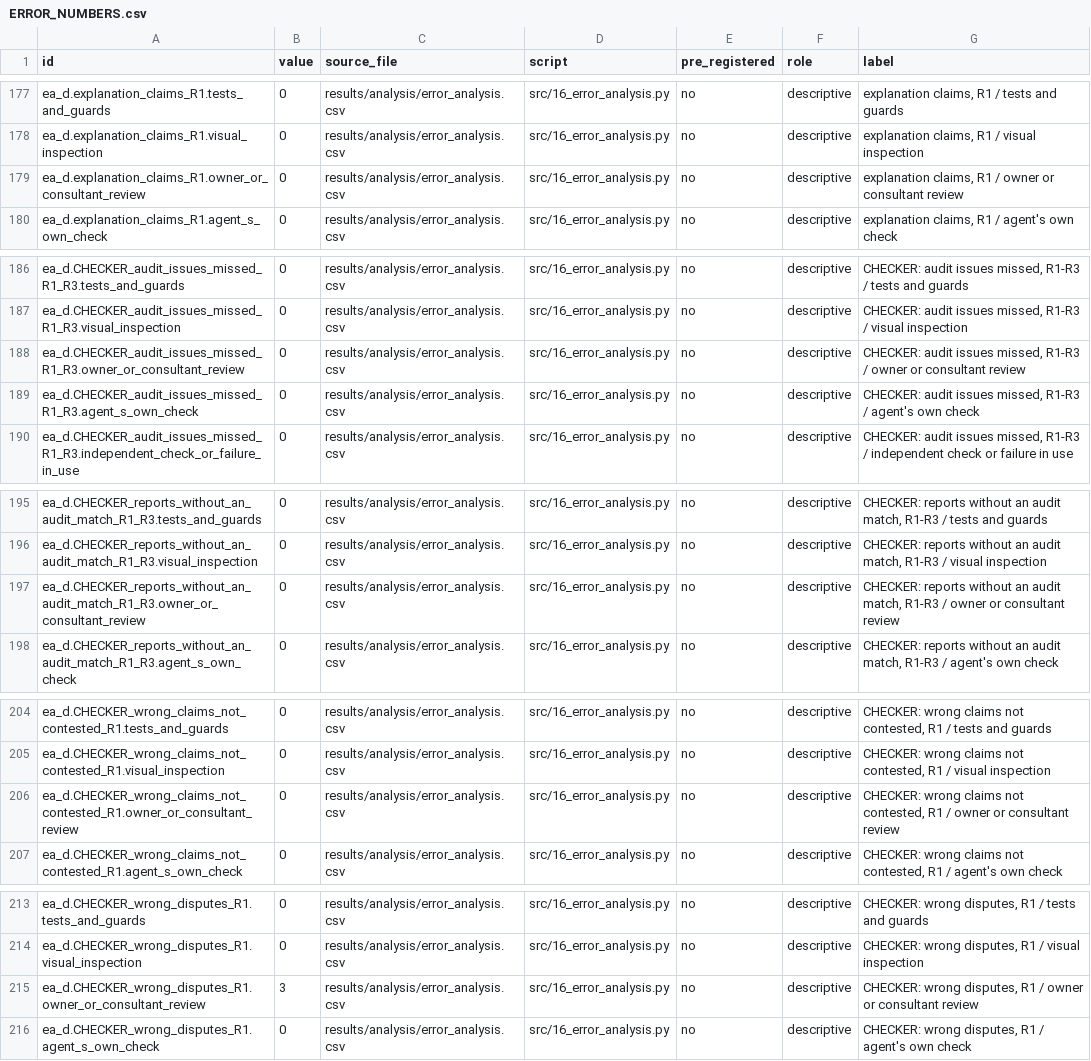
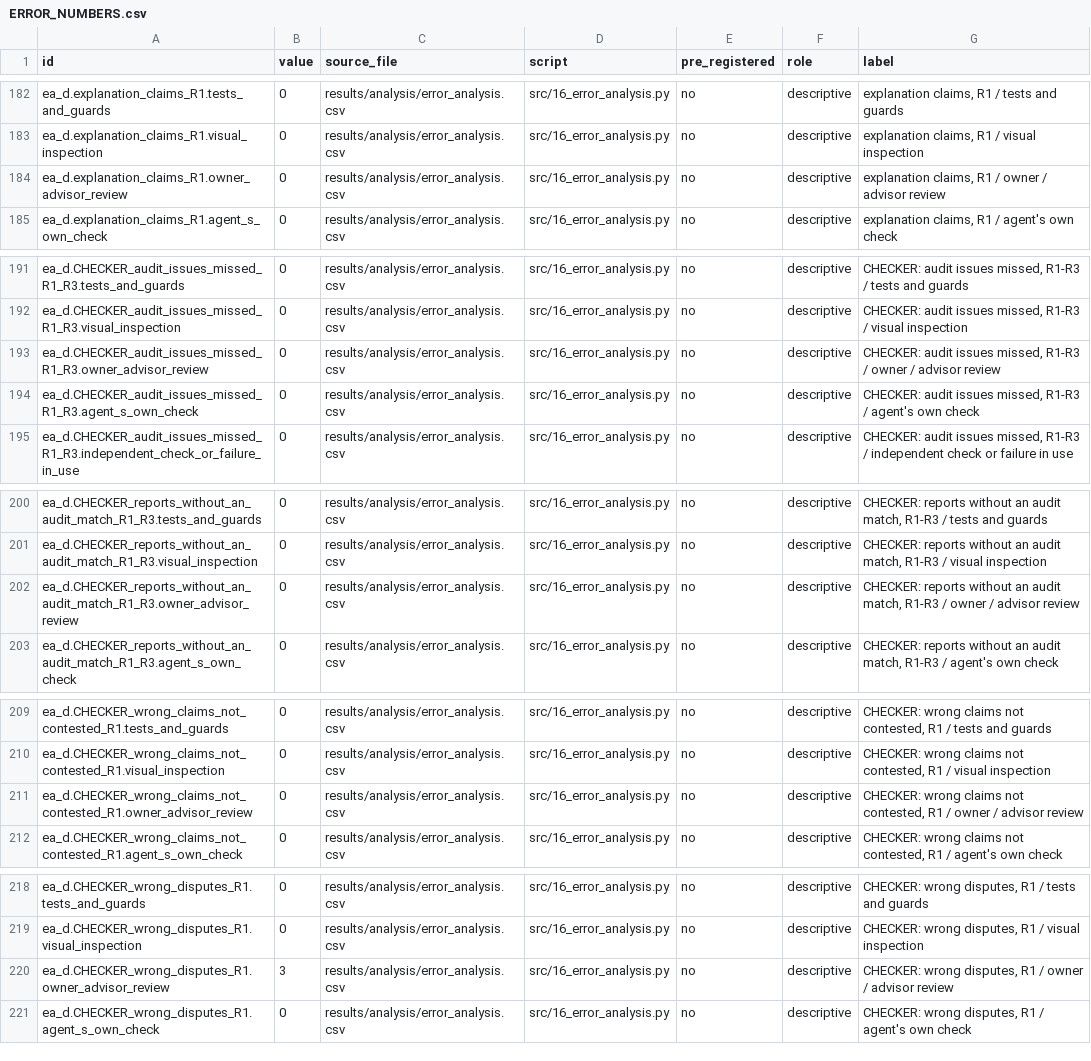
Before and after one commit to fabriziosaba04/hospital_resource_allocations, a CSV file: results/analysis/ERROR_NUMBERS.csv, drawn as a sheet; only a part is shown, gaps mark what is left out; the diff covers the shown part only.

```diff
--- a/results/analysis/ERROR_NUMBERS.csv
+++ b/results/analysis/ERROR_NUMBERS.csv
@@ -178,3 +183,3 @@ ea_d.explanation_claims_R1.tests_and_guards,0,results/analysis/error_analysis.cs
 ea_d.explanation_claims_R1.visual_inspection,0,results/analysis/error_analysis.csv,src/16_error_analysis.py,no,descriptive,"explanation claims, R1 / visual inspection"
-ea_d.explanation_claims_R1.owner_or_consultant_review,0,results/analysis/error_analysis.csv,src/16_error_analysis.py,no,descriptive,"explanation claims, R1 / owner or consultant review"
+ea_d.explanation_claims_R1.owner_advisor_review,0,results/analysis/error_analysis.csv,src/16_error_analysis.py,no,descriptive,"explanation claims, R1 / owner / advisor review"
 ea_d.explanation_claims_R1.agent_s_own_check,0,results/analysis/error_analysis.csv,src/16_error_analysis.py,no,descriptive,"explanation claims, R1 / agent's own check"
@@ -187,3 +192,3 @@ ea_d.CHECKER_audit_issues_missed_R1_R3.tests_and_guards,0,results/analysis/error
 ea_d.CHECKER_audit_issues_missed_R1_R3.visual_inspection,0,results/analysis/error_analysis.csv,src/16_error_analysis.py,no,descriptive,"CHECKER: audit issues missed, R1-R3 / visual inspection"
-ea_d.CHECKER_audit_issues_missed_R1_R3.owner_or_consultant_review,0,results/analysis/error_analysis.csv,src/16_error_analysis.py,no,descriptive,"CHECKER: audit issues missed, R1-R3 / owner or consultant review"
+ea_d.CHECKER_audit_issues_missed_R1_R3.owner_advisor_review,0,results/analysis/error_analysis.csv,src/16_error_analysis.py,no,descriptive,"CHECKER: audit issues missed, R1-R3 / owner / advisor review"
 ea_d.CHECKER_audit_issues_missed_R1_R3.agent_s_own_check,0,results/analysis/error_analysis.csv,src/16_error_analysis.py,no,descriptive,"CHECKER: audit issues missed, R1-R3 / agent's own check"
@@ -196,3 +201,3 @@ ea_d.CHECKER_reports_without_an_audit_match_R1_R3.tests_and_guards,0,results/ana
 ea_d.CHECKER_reports_without_an_audit_match_R1_R3.visual_inspection,0,results/analysis/error_analysis.csv,src/16_error_analysis.py,no,descriptive,"CHECKER: reports without an audit match, R1-R3 / visual inspection"
-ea_d.CHECKER_reports_without_an_audit_match_R1_R3.owner_or_consultant_review,0,results/analysis/error_analysis.csv,src/16_error_analysis.py,no,descriptive,"CHECKER: reports without an audit match, R1-R3 / owner or consultant review"
+ea_d.CHECKER_reports_without_an_audit_match_R1_R3.owner_advisor_review,0,results/analysis/error_analysis.csv,src/16_error_analysis.py,no,descriptive,"CHECKER: reports without an audit match, R1-R3 / owner / advisor review"
 ea_d.CHECKER_reports_without_an_audit_match_R1_R3.agent_s_own_check,0,results/analysis/error_analysis.csv,src/16_error_analysis.py,no,descriptive,"CHECKER: reports without an audit match, R1-R3 / agent's own check"
@@ -205,3 +210,3 @@ ea_d.CHECKER_wrong_claims_not_contested_R1.tests_and_guards,0,results/analysis/e
 ea_d.CHECKER_wrong_claims_not_contested_R1.visual_inspection,0,results/analysis/error_analysis.csv,src/16_error_analysis.py,no,descriptive,"CHECKER: wrong claims not contested, R1 / visual inspection"
-ea_d.CHECKER_wrong_claims_not_contested_R1.owner_or_consultant_review,0,results/analysis/error_analysis.csv,src/16_error_analysis.py,no,descriptive,"CHECKER: wrong claims not contested, R1 / owner or consultant review"
+ea_d.CHECKER_wrong_claims_not_contested_R1.owner_advisor_review,0,results/analysis/error_analysis.csv,src/16_error_analysis.py,no,descriptive,"CHECKER: wrong claims not contested, R1 / owner / advisor review"
 ea_d.CHECKER_wrong_claims_not_contested_R1.agent_s_own_check,0,results/analysis/error_analysis.csv,src/16_error_analysis.py,no,descriptive,"CHECKER: wrong claims not contested, R1 / agent's own check"
@@ -214,3 +219,3 @@ ea_d.CHECKER_wrong_disputes_R1.tests_and_guards,0,results/analysis/error_analysi
 ea_d.CHECKER_wrong_disputes_R1.visual_inspection,0,results/analysis/error_analysis.csv,src/16_error_analysis.py,no,descriptive,"CHECKER: wrong disputes, R1 / visual inspection"
-ea_d.CHECKER_wrong_disputes_R1.owner_or_consultant_review,3,results/analysis/error_analysis.csv,src/16_error_analysis.py,no,descriptive,"CHECKER: wrong disputes, R1 / owner or consultant review"
+ea_d.CHECKER_wrong_disputes_R1.owner_advisor_review,3,results/analysis/error_analysis.csv,src/16_error_analysis.py,no,descriptive,"CHECKER: wrong disputes, R1 / owner / advisor review"
 ea_d.CHECKER_wrong_disputes_R1.agent_s_own_check,0,results/analysis/error_analysis.csv,src/16_error_analysis.py,no,descriptive,"CHECKER: wrong disputes, R1 / agent's own check"
```
Also changed, not shown: 6 added rows, 1 removed row, 3 moved rows and 18 edited cells elsewhere in this file, results/analysis/error_analysis.csv, results/analysis/error_register.csv, 6 other files.
